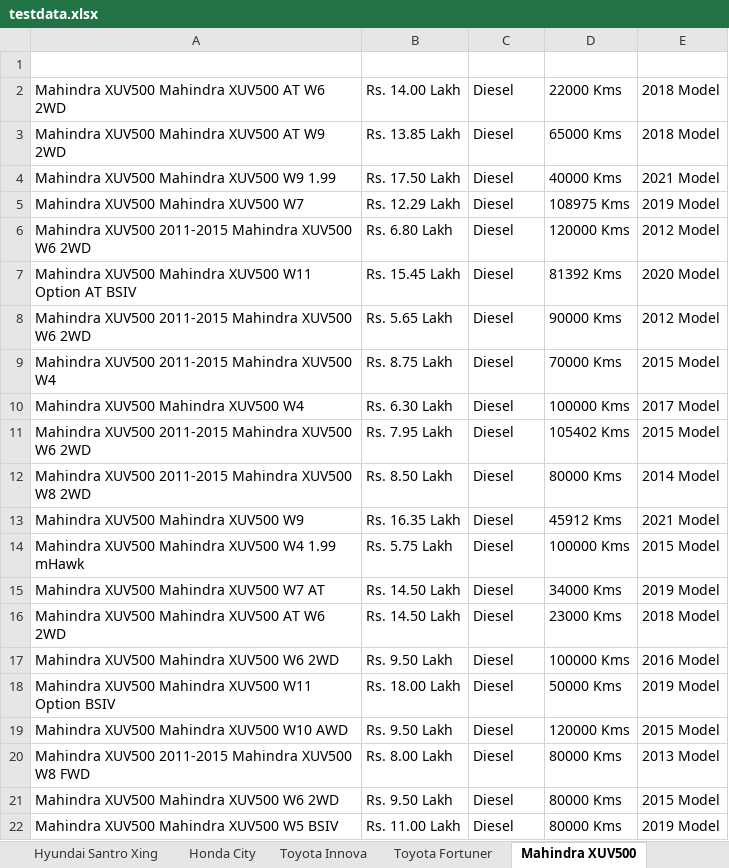
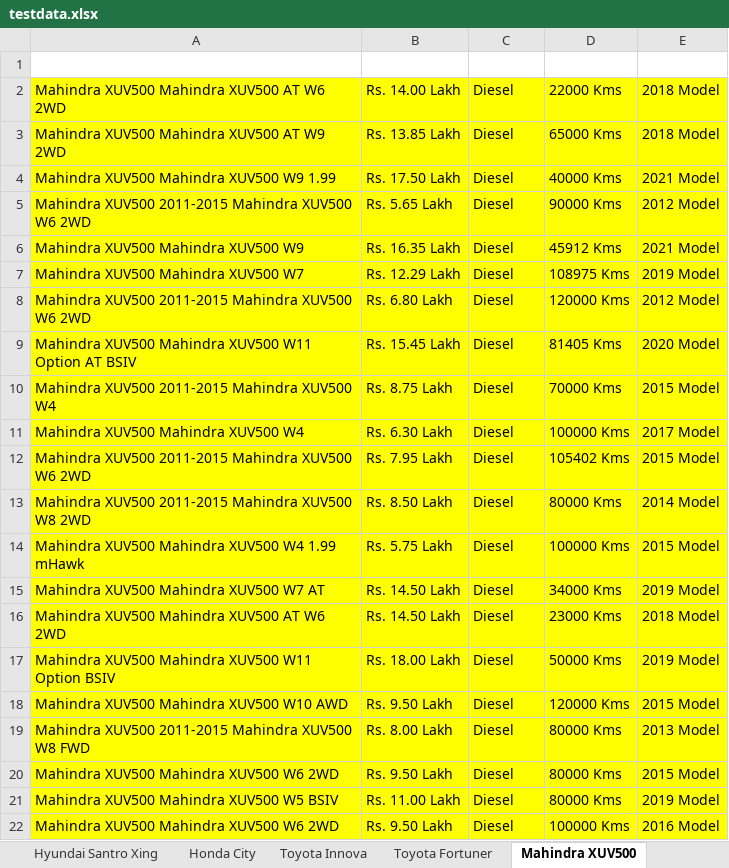
Before and after one commit to anandkumar01/Hackathon_TestNG_Project, an Excel workbook: target/test-classes/testdata.xlsx, sheet Mahindra XUV500, drawn as a sheet; values as stored, in another font and other column widths than the file's, no borders; addresses are those after the commit; the diff names each change by its address in the sheet, - before the commit and + after, or states it on an @@ line.

```diff
--- a/target/test-classes/testdata.xlsx (sheet Mahindra XUV500)
+++ b/target/test-classes/testdata.xlsx (sheet Mahindra XUV500)
-A2:E4 fill: none
+A2:E4 fill: #FFFF00
@@ row 8 moved to row 5: Mahindra XUV500 2011-2015 Mahindra XUV50… @@
@@ row 13 moved to row 6: Mahindra XUV500 Mahindra XUV500 W9 @@
-A7:E9 fill: none
+A7:E9 fill: #FFFF00
-D9 (Kilometers): 81392 Kms
+D9 (Kilometers): 81405 Kms
-A10:E13 fill: none
+A10:E13 fill: #FFFF00
-A14:E16 fill: none
+A14:E16 fill: #FFFF00
-A17:E21 fill: none
+A17:E21 fill: #FFFF00
@@ row 17 moved to row 22: Mahindra XUV500 Mahindra XUV500 W6 2WD @@
```
Also changed, not shown: sheet Honda City, sheet Maruti Swift, sheet Maruti Swift Dzire, sheet CarDetails, sheet Hyundai I10, sheet HealthInsurance, 6 more sheets, 33 other files.
